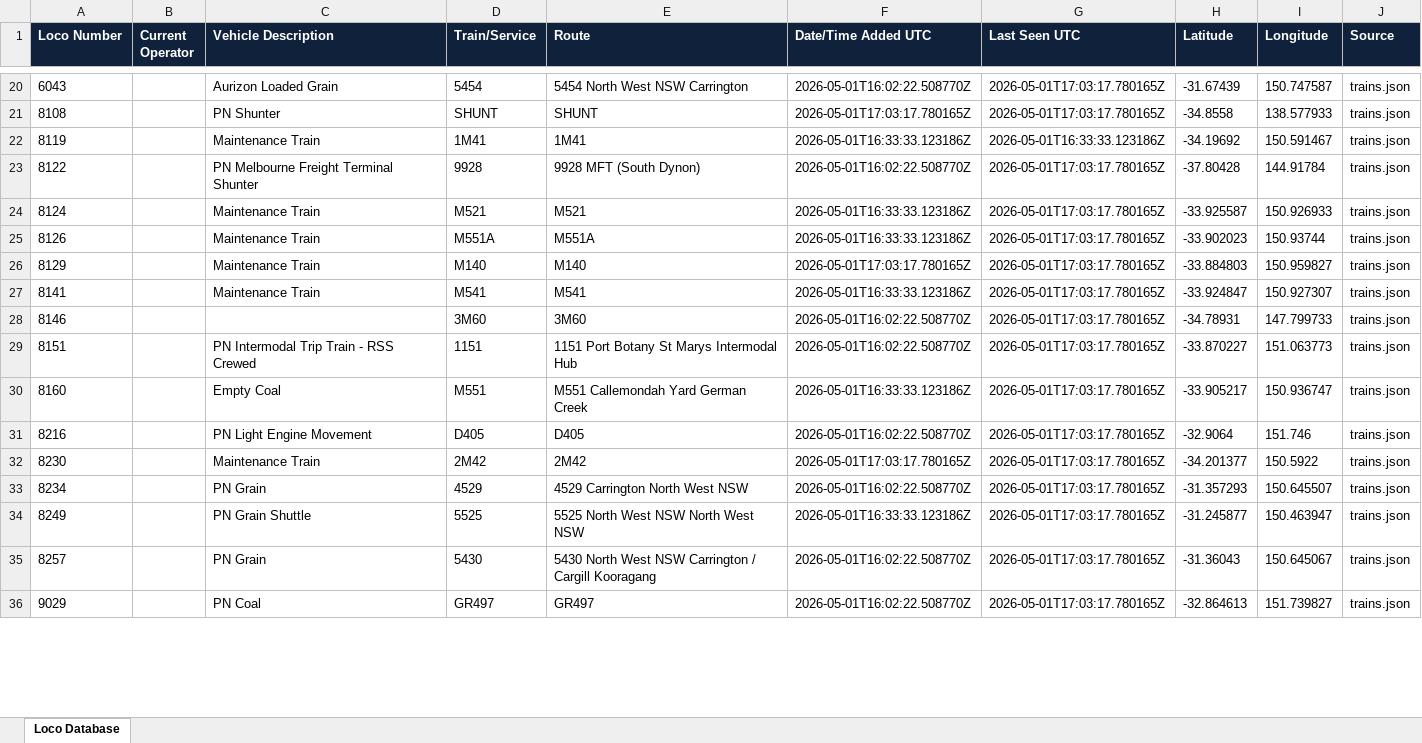
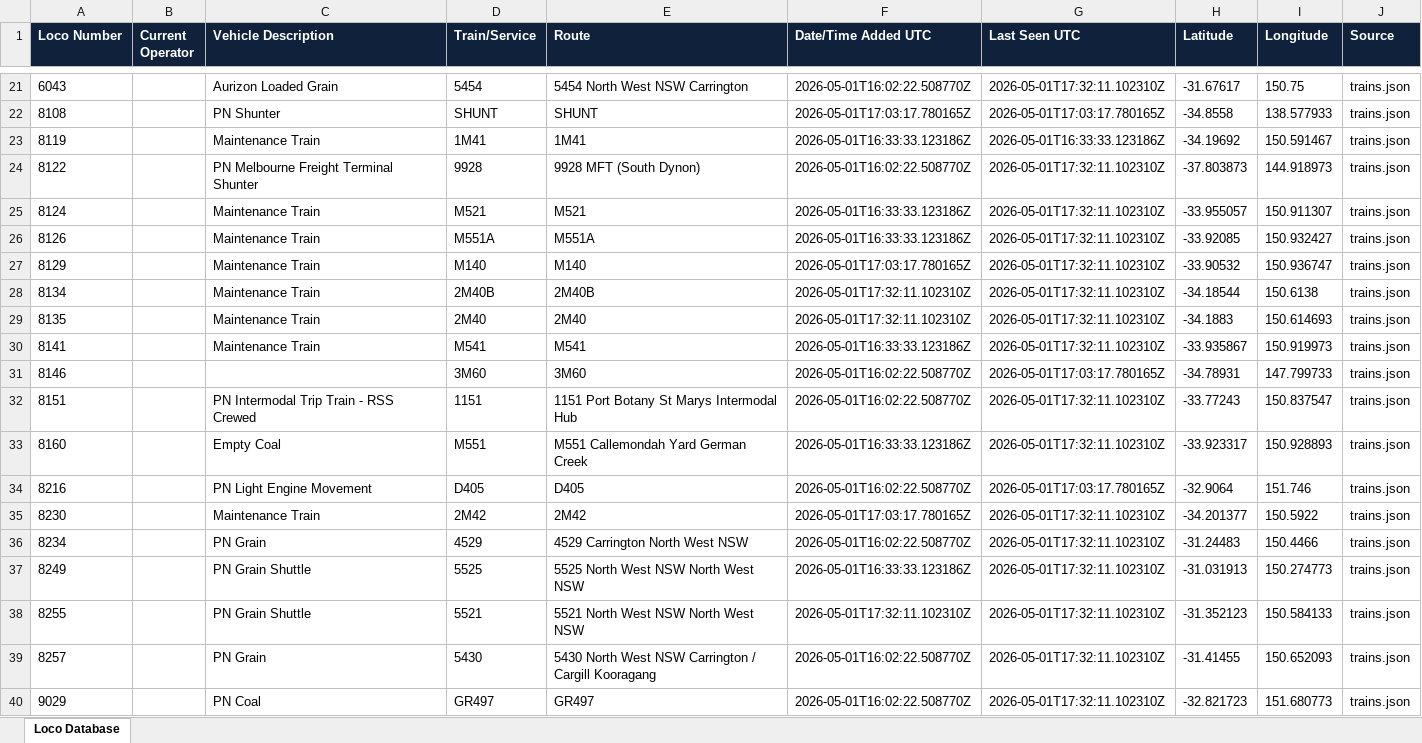
Before and after one commit to grahame21/railops-backend, an Excel workbook: static/downloads/loco_database.xlsx, sheet Loco Database, drawn as a sheet; only a part is shown, gaps mark what is left out; values as stored, in another font and other column widths than the file's, no borders; addresses are those after the commit; the diff covers the shown part only; the diff names each change by its address in the sheet, - before the commit and + after, or states it on an @@ line.

Commit message:
Update RailOps database files - 2026-05-01 17:32:11 UTC

```diff
--- a/static/downloads/loco_database.xlsx (sheet Loco Database)
+++ b/static/downloads/loco_database.xlsx (sheet Loco Database)
-G21 (Last Seen UTC): 2026-05-01T17:03:17.780165Z
+G21 (Last Seen UTC): 2026-05-01T17:32:11.102310Z
-H21 (Latitude): -31.67439
+H21 (Latitude): -31.67617
-I21 (Longitude): 150.747587
+I21 (Longitude): 150.75
-G24:G27 (Last Seen UTC): 2026-05-01T17:03:17.780165Z
+G24:G27 (Last Seen UTC): 2026-05-01T17:32:11.102310Z
-H24 (Latitude): -37.80428
+H24 (Latitude): -37.803873
-I24 (Longitude): 144.91784
+I24 (Longitude): 144.918973
-H25 (Latitude): -33.925587
+H25 (Latitude): -33.955057
-I25 (Longitude): 150.926933
+I25 (Longitude): 150.911307
-H26 (Latitude): -33.902023
+H26 (Latitude): -33.92085
-I26 (Longitude): 150.93744
+I26 (Longitude): 150.932427
-H27 (Latitude): -33.884803
+H27 (Latitude): -33.90532
-I27 (Longitude): 150.959827
+I27 (Longitude): 150.936747
+row 28: 8134 |  | Maintenance Train | 2M40B | 2M40B | 2026-05-01T17:32:11.102310Z | 2026-05-01T17:32:11.102310Z | -34.18544 | 150.6138 | trains.json
+row 29: 8135 |  | Maintenance Train | 2M40 | 2M40 | 2026-05-01T17:32:11.102310Z | 2026-05-01T17:32:11.102310Z | -34.1883 | 150.614693 | trains.json
-G30 (Last Seen UTC): 2026-05-01T17:03:17.780165Z
+G30 (Last Seen UTC): 2026-05-01T17:32:11.102310Z
-H30 (Latitude): -33.924847
+H30 (Latitude): -33.935867
-I30 (Longitude): 150.927307
+I30 (Longitude): 150.919973
-G32:G33 (Last Seen UTC): 2026-05-01T17:03:17.780165Z
+G32:G33 (Last Seen UTC): 2026-05-01T17:32:11.102310Z
-H32 (Latitude): -33.870227
+H32 (Latitude): -33.77243
-I32 (Longitude): 151.063773
+I32 (Longitude): 150.837547
-H33 (Latitude): -33.905217
+H33 (Latitude): -33.923317
-I33 (Longitude): 150.936747
+I33 (Longitude): 150.928893
-G35:G37 (Last Seen UTC): 2026-05-01T17:03:17.780165Z
+G35:G37 (Last Seen UTC): 2026-05-01T17:32:11.102310Z
-H36 (Latitude): -31.357293
+H36 (Latitude): -31.24483
-I36 (Longitude): 150.645507
+I36 (Longitude): 150.4466
-H37 (Latitude): -31.245877
+H37 (Latitude): -31.031913
-I37 (Longitude): 150.463947
+I37 (Longitude): 150.274773
+row 38: 8255 |  | PN Grain Shuttle | 5521 | 5521 North West NSW North West NSW | 2026-05-01T17:32:11.102310Z | 2026-05-01T17:32:11.102310Z | -31.352123 | 150.584133 | trains.json
-G39:G40 (Last Seen UTC): 2026-05-01T17:03:17.780165Z
+G39:G40 (Last Seen UTC): 2026-05-01T17:32:11.102310Z
-H39 (Latitude): -31.36043
+H39 (Latitude): -31.41455
-I39 (Longitude): 150.645067
+I39 (Longitude): 150.652093
-H40 (Latitude): -32.864613
+H40 (Latitude): -32.821723
-I40 (Longitude): 151.739827
+I40 (Longitude): 151.680773
```
Also changed, not shown: 7 added rows and 350 edited cells elsewhere in this sheet, static/downloads/loco_numbers_only.xlsx, 8 other files.
